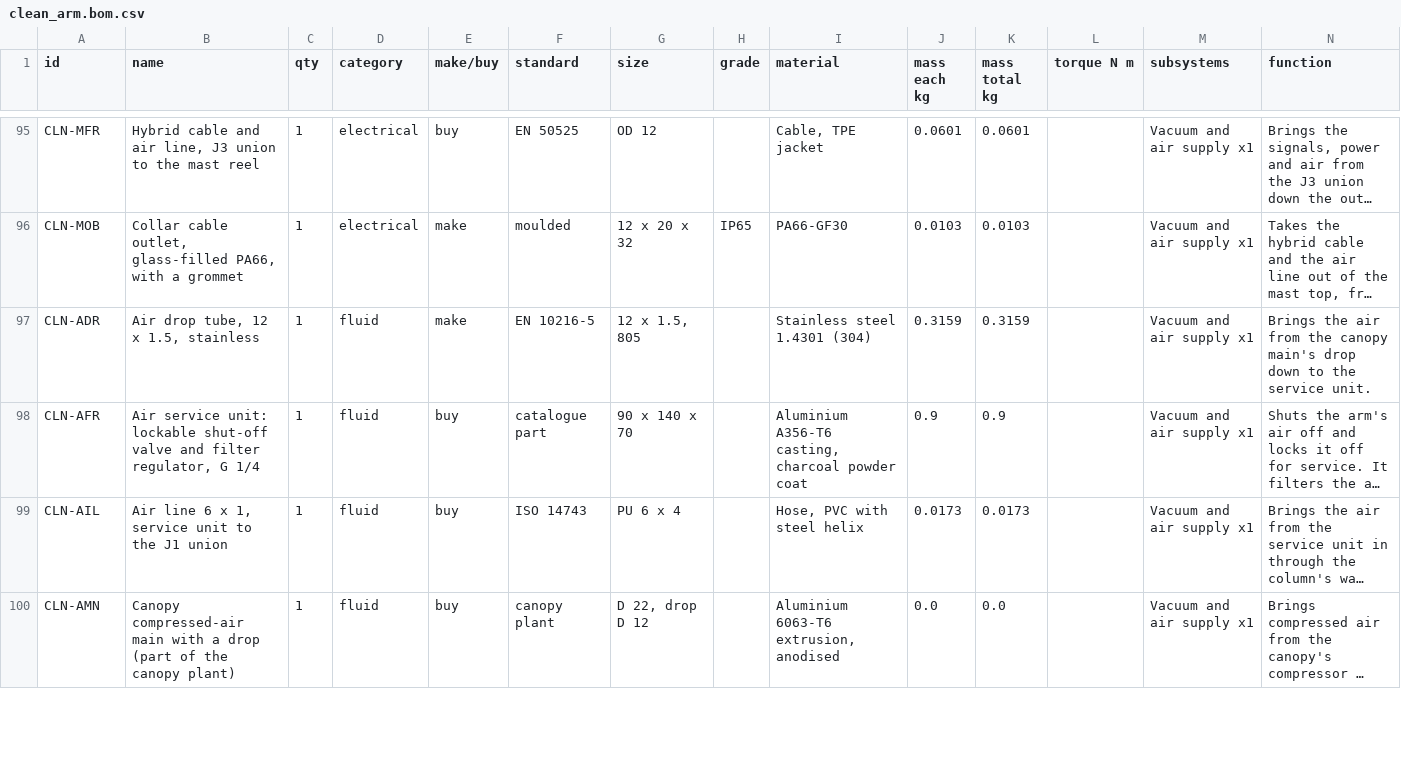
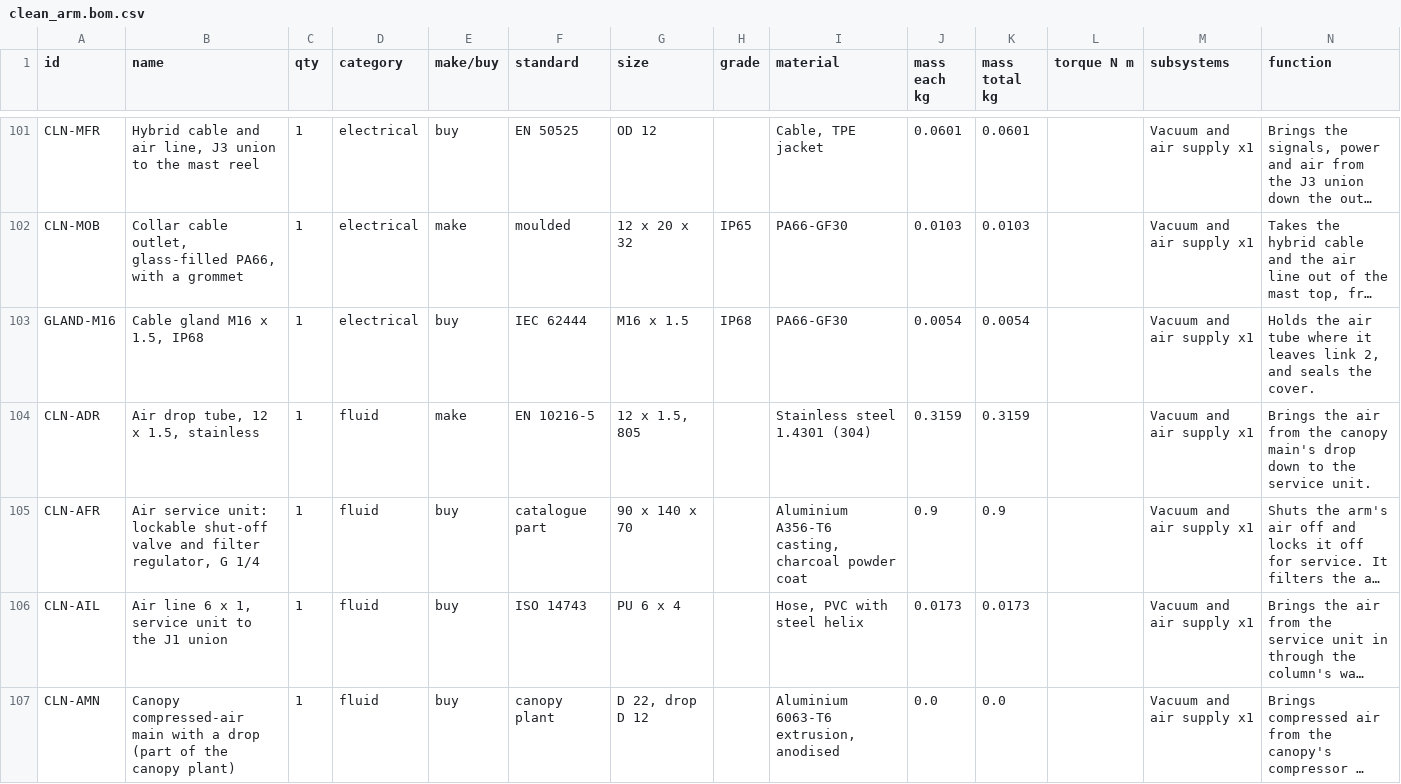
Before and after one commit to OTTOYARD/ottoyarddepot-sim, a CSV file: public/cad/clean_arm.bom.csv, drawn as a sheet; only a part is shown, gaps mark what is left out; long unchanged cells end in …; the diff covers the shown part only; the diff names each change by its address in the sheet, - before the commit and + after, or states it on an @@ line.

```diff
--- a/public/cad/clean_arm.bom.csv
+++ b/public/cad/clean_arm.bom.csv
+row 103: GLAND-M16 | Cable gland M16 x 1.5, IP68 | 1 | electrical | buy | IEC 62444 | M16 x 1.5 | IP68 | PA66-GF30 | 0.0054 | 0.0054 |  | Vacuum and air supply x1 | Holds the air tube where it leaves link 2, and seals the cover.
```
Also changed, not shown: 10 added rows and 8 edited cells elsewhere in this file, public/cad/charge_arm.cables.csv, public/cad/clean_arm.cables.csv, 29 other files.
